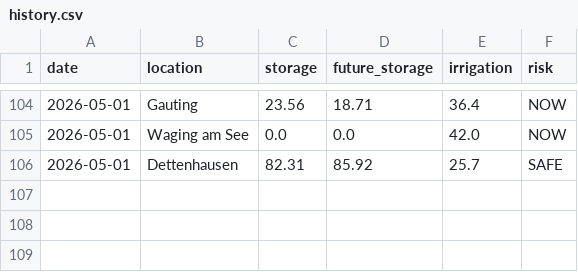
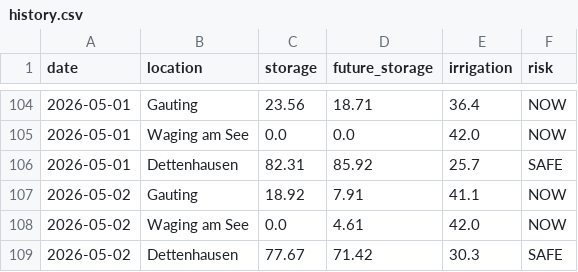
Before and after one commit to molitor76-creator/tree-drought-monitor, a CSV file: data/history.csv, drawn as a sheet; only a part is shown, gaps mark what is left out; the diff names each change by its address in the sheet, - before the commit and + after, or states it on an @@ line.

Commit message:
Automated update

```diff
--- a/data/history.csv
+++ b/data/history.csv
+row 107: 2026-05-02 | Gauting | 18.92 | 7.91 | 41.1 | NOW
+row 108: 2026-05-02 | Waging am See | 0.0 | 4.61 | 42.0 | NOW
+row 109: 2026-05-02 | Dettenhausen | 77.67 | 71.42 | 30.3 | SAFE
```
